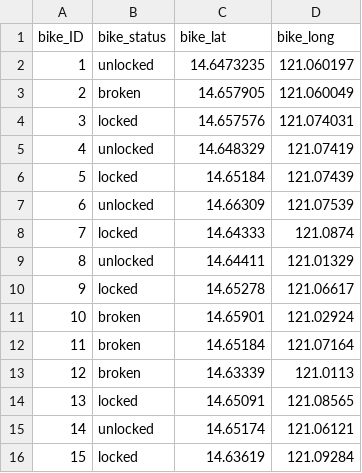
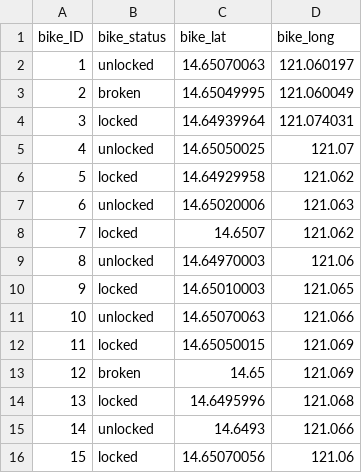
Before and after one commit to escayflakes/trex, a CSV file: database_bikes.csv, drawn as a sheet.

Commit message:
Database for bikes fixed

```diff
--- a/database_bikes.csv
+++ b/database_bikes.csv
@@ -1,16 +1,16 @@
 bike_ID,bike_status,bike_lat,bike_long
-1,unlocked,14.6473235,121.060197
-2,broken,14.657905,121.060049
-3,locked,14.657576,121.074031
-4,unlocked,14.648329,121.07419
-5,locked,14.65184,121.07439
-6,unlocked,14.66309,121.07539
-7,locked,14.64333,121.0874
-8,unlocked,14.64411,121.01329
-9,locked,14.65278,121.06617
-10,broken,14.65901,121.02924
-11,broken,14.65184,121.07164
-12,broken,14.63339,121.0113
-13,locked,14.65091,121.08565
-14,unlocked,14.65174,121.06121
-15,locked,14.63619,121.09284
+1,unlocked,14.65070063,121.060197
+2,broken,14.65049995,121.060049
+3,locked,14.64939964,121.074031
+4,unlocked,14.65050025,121.07
+5,locked,14.64929958,121.062
+6,unlocked,14.65020006,121.063
+7,locked,14.6507,121.062
+8,unlocked,14.64970003,121.06
+9,locked,14.65010003,121.065
+10,unlocked,14.65070063,121.066
+11,locked,14.65050015,121.069
+12,broken,14.65,121.069
+13,locked,14.6495996,121.068
+14,unlocked,14.6493,121.066
+15,locked,14.65070056,121.06
```
